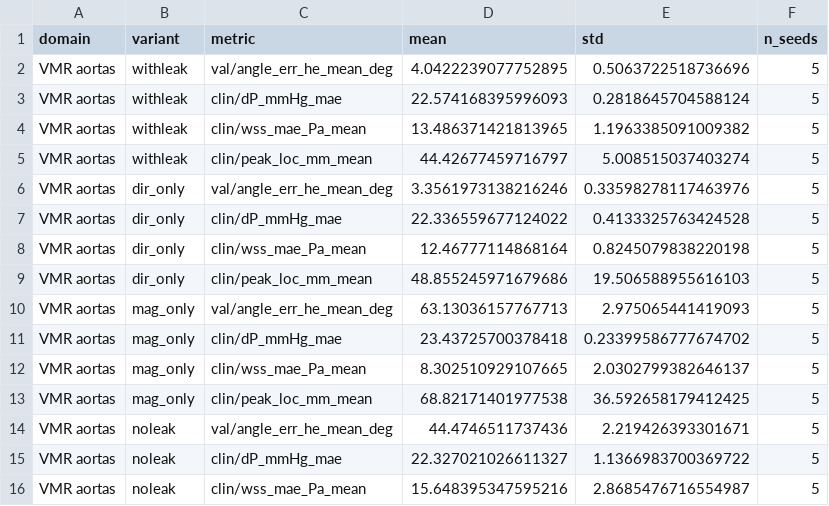
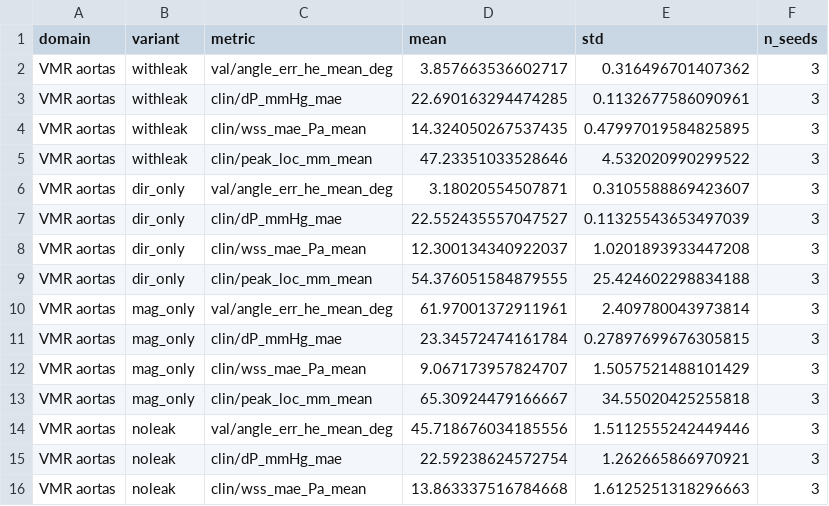
Before and after one commit to Dyniel/flowgat-paper, a CSV file: results/figures/fig_clinical_headline_values.csv, drawn as a sheet; only a part is shown; the diff covers the shown part only.

Commit message:
Harden reproducibility release
Add reviewer-facing reproducibility documentation, verification, CI, and seed-consistent headline figure generation.

```diff
--- a/results/figures/fig_clinical_headline_values.csv
+++ b/results/figures/fig_clinical_headline_values.csv
@@ -1,16 +1,16 @@
 domain,variant,metric,mean,std,n_seeds
-VMR aortas,withleak,val/angle_err_he_mean_deg,4.0422239077752895,0.5063722518736696,5
-VMR aortas,withleak,clin/dP_mmHg_mae,22.574168395996093,0.2818645704588124,5
-VMR aortas,withleak,clin/wss_mae_Pa_mean,13.486371421813965,1.1963385091009382,5
-VMR aortas,withleak,clin/peak_loc_mm_mean,44.42677459716797,5.008515037403274,5
-VMR aortas,dir_only,val/angle_err_he_mean_deg,3.3561973138216246,0.33598278117463976,5
-VMR aortas,dir_only,clin/dP_mmHg_mae,22.336559677124022,0.4133325763424528,5
-VMR aortas,dir_only,clin/wss_mae_Pa_mean,12.46777114868164,0.8245079838220198,5
-VMR aortas,dir_only,clin/peak_loc_mm_mean,48.855245971679686,19.506588955616103,5
-VMR aortas,mag_only,val/angle_err_he_mean_deg,63.13036157767713,2.975065441419093,5
-VMR aortas,mag_only,clin/dP_mmHg_mae,23.43725700378418,0.23399586777674702,5
-VMR aortas,mag_only,clin/wss_mae_Pa_mean,8.302510929107665,2.0302799382646137,5
-VMR aortas,mag_only,clin/peak_loc_mm_mean,68.82171401977538,36.592658179412425,5
-VMR aortas,noleak,val/angle_err_he_mean_deg,44.4746511737436,2.219426393301671,5
-VMR aortas,noleak,clin/dP_mmHg_mae,22.327021026611327,1.1366983700369722,5
-VMR aortas,noleak,clin/wss_mae_Pa_mean,15.648395347595216,2.8685476716554987,5
+VMR aortas,withleak,val/angle_err_he_mean_deg,3.857663536602717,0.316496701407362,3
+VMR aortas,withleak,clin/dP_mmHg_mae,22.690163294474285,0.1132677586090961,3
+VMR aortas,withleak,clin/wss_mae_Pa_mean,14.324050267537435,0.47997019584825895,3
+VMR aortas,withleak,clin/peak_loc_mm_mean,47.23351033528646,4.532020990299522,3
+VMR aortas,dir_only,val/angle_err_he_mean_deg,3.18020554507871,0.3105588869423607,3
+VMR aortas,dir_only,clin/dP_mmHg_mae,22.552435557047527,0.11325543653497039,3
+VMR aortas,dir_only,clin/wss_mae_Pa_mean,12.300134340922037,1.0201893933447208,3
+VMR aortas,dir_only,clin/peak_loc_mm_mean,54.376051584879555,25.424602298834188,3
+VMR aortas,mag_only,val/angle_err_he_mean_deg,61.97001372911961,2.409780043973814,3
+VMR aortas,mag_only,clin/dP_mmHg_mae,23.34572474161784,0.27897699676305815,3
+VMR aortas,mag_only,clin/wss_mae_Pa_mean,9.067173957824707,1.5057521488101429,3
+VMR aortas,mag_only,clin/peak_loc_mm_mean,65.30924479166667,34.55020425255818,3
+VMR aortas,noleak,val/angle_err_he_mean_deg,45.718676034185556,1.5112555242449446,3
+VMR aortas,noleak,clin/dP_mmHg_mae,22.59238624572754,1.262665866970921,3
+VMR aortas,noleak,clin/wss_mae_Pa_mean,13.863337516784668,1.6125251318296663,3
```
Also changed, not shown: 3 edited cells elsewhere in this file, 19 other files.
